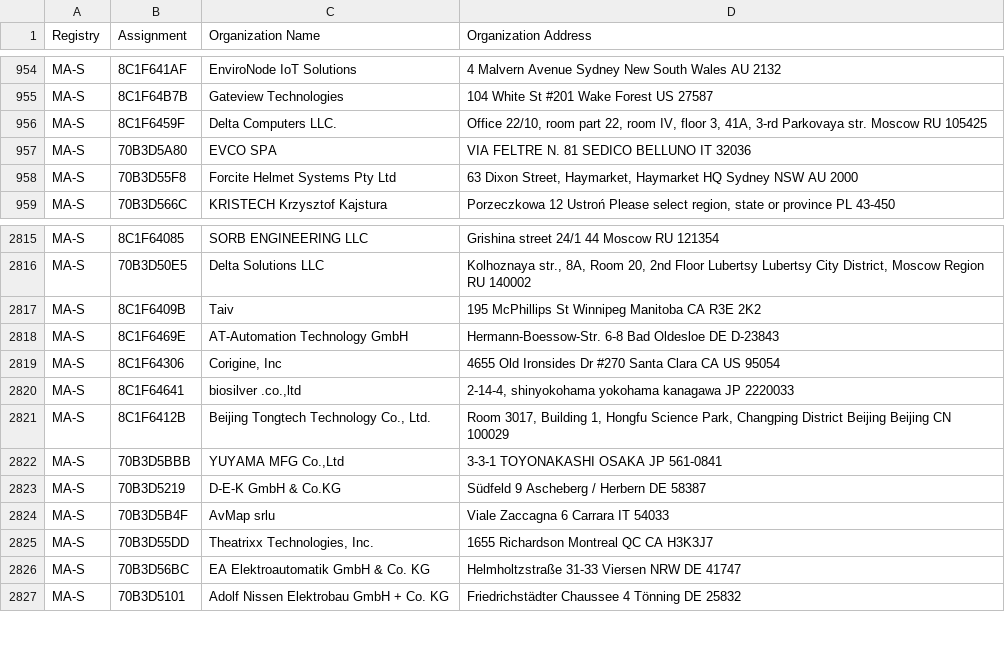
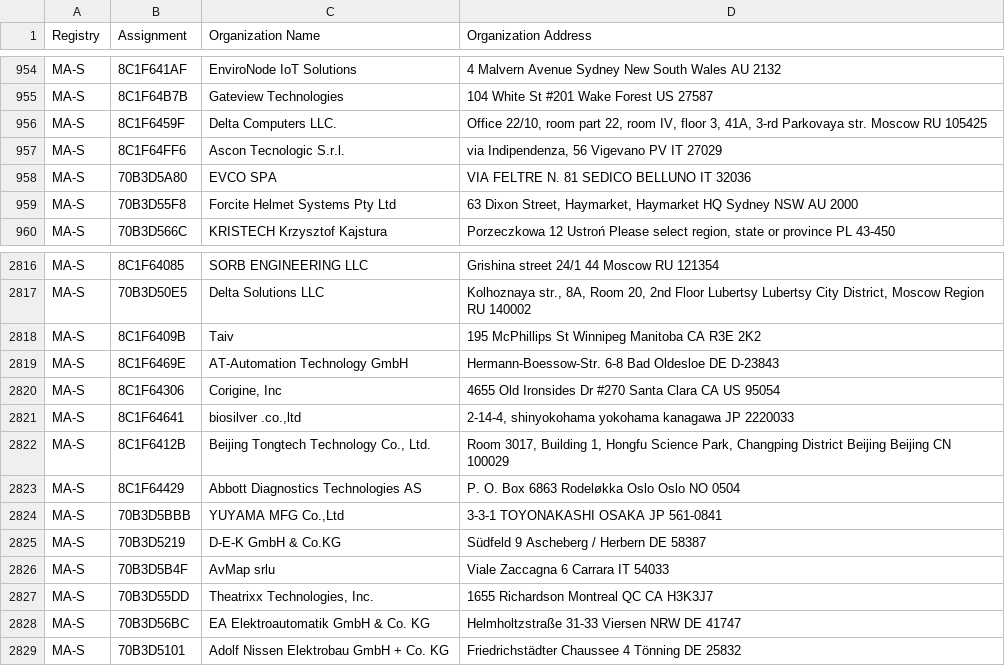
Before and after one commit to bedestall5/mac-tracker, a CSV file: data/ieee/oui36.csv, drawn as a sheet; only a part is shown, gaps mark what is left out.

```diff
--- a/data/ieee/oui36.csv
+++ b/data/ieee/oui36.csv
@@ -956,2 +956,3 @@ MA-S,8C1F64B7B,Gateview Technologies, 104 White St #201 Wake Forest  US 27587
 MA-S,8C1F6459F,Delta Computers LLC.,"Office 22/10, room part 22, room IV, floor 3, 41A, 3-rd Parkovaya str. Moscow  RU 105425 "
+MA-S,8C1F64FF6,Ascon Tecnologic S.r.l.,"via Indipendenza, 56 Vigevano PV IT 27029 "
 MA-S,70B3D5A80,EVCO SPA,VIA FELTRE N. 81 SEDICO BELLUNO IT 32036
@@ -2821,2 +2822,3 @@ MA-S,8C1F64641,"biosilver .co.,ltd","2-14-4, shinyokohama yokohama kanagawa JP 2
 MA-S,8C1F6412B,"Beijing Tongtech Technology Co., Ltd.","Room 3017, Building 1, Hongfu Science Park, Changping District Beijing Beijing CN 100029 "
+MA-S,8C1F64429,Abbott Diagnostics Technologies AS,P. O.  Box 6863 Rodeløkka Oslo Oslo NO 0504
 MA-S,70B3D5BBB,"YUYAMA MFG Co.,Ltd",3-3-1 TOYONAKASHI OSAKA JP 561-0841
```
Also changed, not shown: data/ieee/mam.csv, 23 other files.
